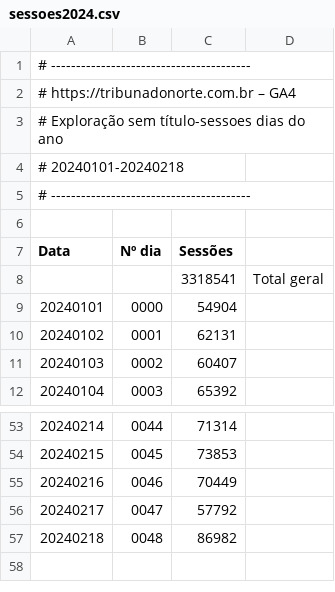
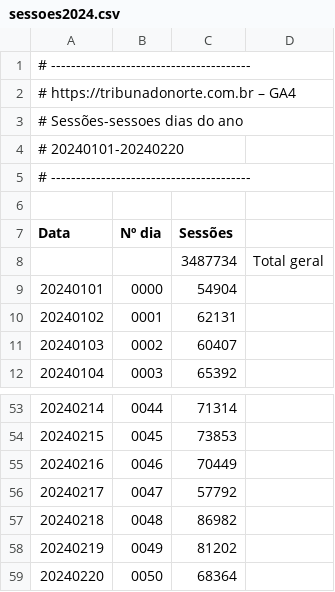
Before and after one commit to alisson002/Relat-rios-TN-e-JPN_Python, a CSV file: comparativos/Portal/sessoes/sessoes2024.csv, drawn as a sheet; only a part is shown, gaps mark what is left out; the diff names each change by its address in the sheet, - before the commit and + after, or states it on an @@ line.

```diff
--- a/comparativos/Portal/sessoes/sessoes2024.csv
+++ b/comparativos/Portal/sessoes/sessoes2024.csv
@@ column A (Data) renumbered between rows 3 and 4 @@
-C8 (Sessões): 3318541
+C8 (Sessões): 3487734
+row 58: 20240219 | 0049 | 81202
+row 59: 20240220 | 0050 | 68364
```
Also changed, not shown: comparativos/Portal/sessoes/sessoesDurMed2024.csv, 20 other files.
